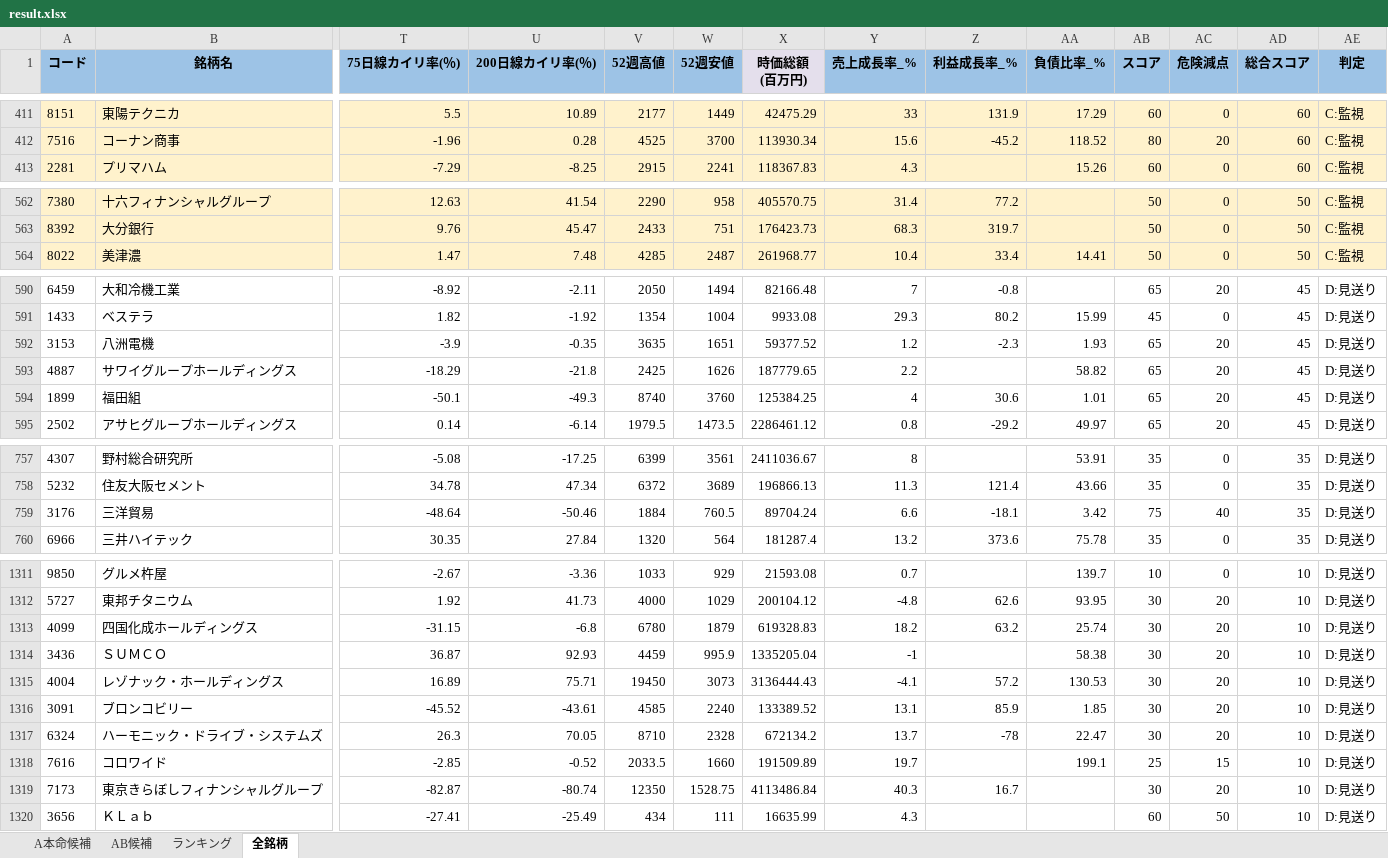
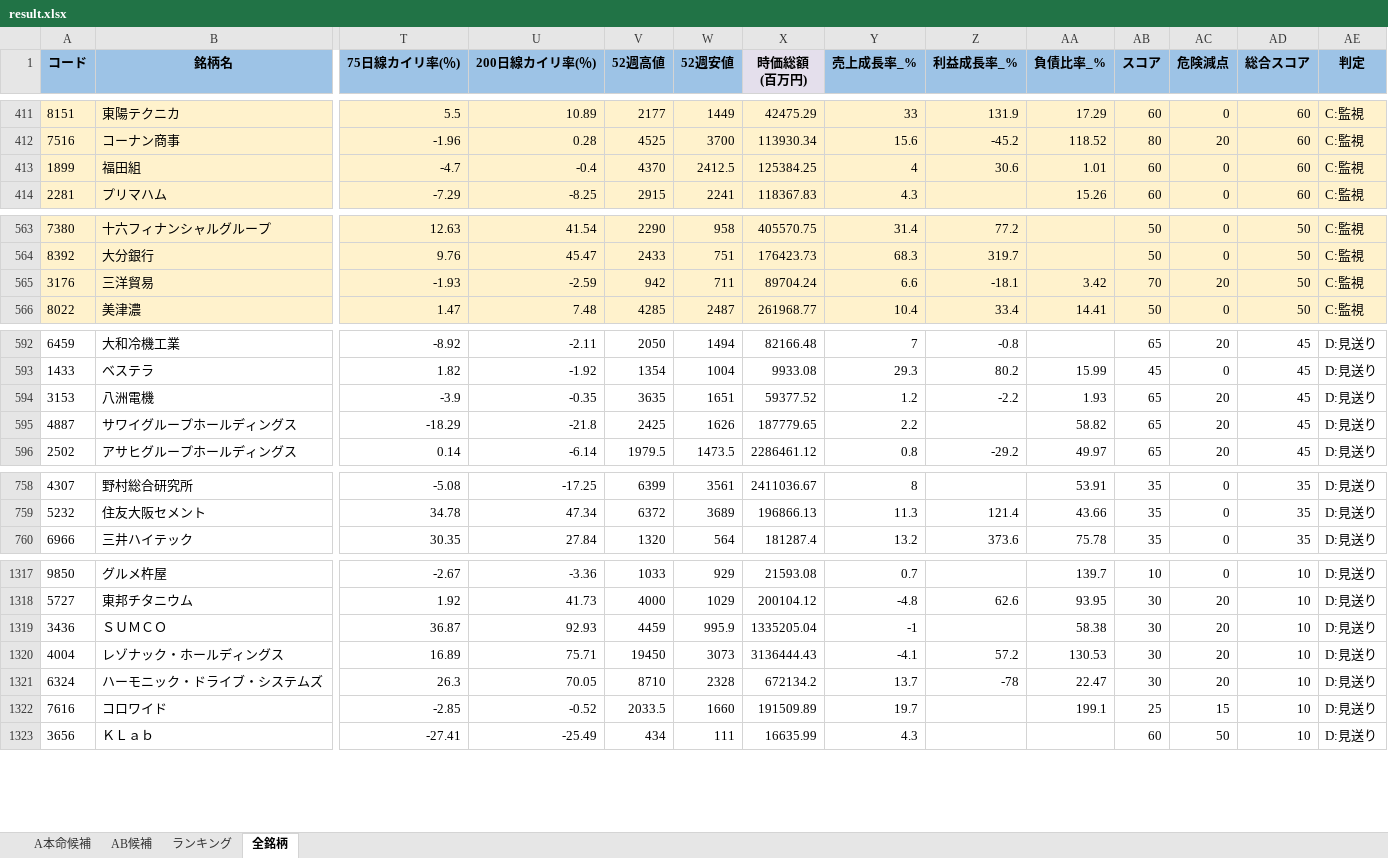
Before and after one commit to ku0909/screening, an Excel workbook: result.xlsx, sheet 全銘柄, drawn as a sheet; only a part is shown, gaps mark what is left out; values as stored, in another font and other column widths than the file's, no borders; removed rows and columns are numbered as before the commit, all else as after; rows hold the shown columns only; the diff covers the shown part only; the diff names each change by its address in the sheet, - before the commit and + after, or states it on an @@ line.

```diff
--- a/result.xlsx (sheet 全銘柄)
+++ b/result.xlsx (sheet 全銘柄)
+row 413: 1899 | 福田組 | -4.7 | -0.4 | 4370 | 2412.5 | 125384.25 | 4 | 30.6 | 1.01 | 60 | 0 | 60 | C:監視
+row 565: 3176 | 三洋貿易 | -1.93 | -2.59 | 942 | 711 | 89704.24 | 6.6 | -18.1 | 3.42 | 70 | 20 | 50 | C:監視
-Z594 (利益成長率_%): -2.3
+Z594 (利益成長率_%): -2.2
-row 594: 1899 | 福田組 | -50.1 | -49.3 | 8740 | 3760 | 125384.25 | 4 | 30.6 | 1.01 | 65 | 20 | 45 | D:見送り
-row 759: 3176 | 三洋貿易 | -48.64 | -50.46 | 1884 | 760.5 | 89704.24 | 6.6 | -18.1 | 3.42 | 75 | 40 | 35 | D:見送り
-row 1313: 4099 | 四国化成ホールディングス | -31.15 | -6.8 | 6780 | 1879 | 619328.83 | 18.2 | 63.2 | 25.74 | 30 | 20 | 10 | D:見送り
-row 1316: 3091 | ブロンコビリー | -45.52 | -43.61 | 4585 | 2240 | 133389.52 | 13.1 | 85.9 | 1.85 | 30 | 20 | 10 | D:見送り
-row 1319: 7173 | 東京きらぼしフィナンシャルグループ | -82.87 | -80.74 | 12350 | 1528.75 | 4113486.84 | 40.3 | 16.7 |  | 30 | 20 | 10 | D:見送り
```
Also changed, not shown: 16 added rows, 13 removed rows and 33 edited cells elsewhere in this sheet, sheet AB候補, 1 other file.
